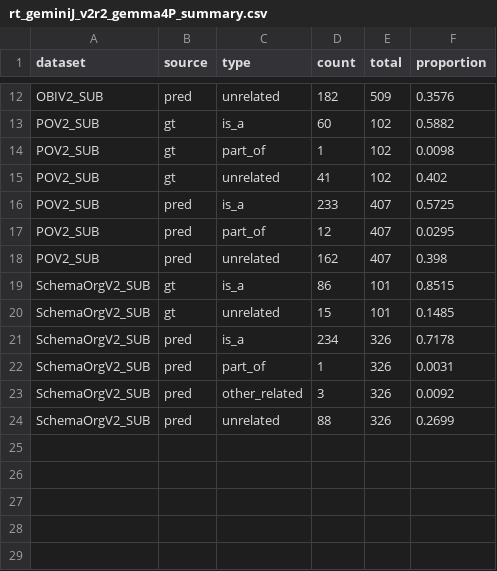
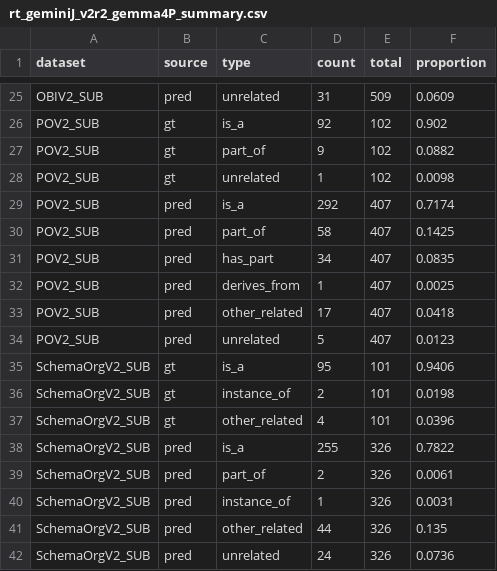
Before and after one commit to gwaldow2/TaxonomyConstruction, a CSV file: results/rt_geminiJ_v2r2_gemma4P_summary.csv, drawn as a sheet; only a part is shown, gaps mark what is left out; addresses are those after the commit; the diff covers the shown part only; the diff names each change by its address in the sheet, - before the commit and + after, or states it on an @@ line.

```diff
--- a/results/rt_geminiJ_v2r2_gemma4P_summary.csv
+++ b/results/rt_geminiJ_v2r2_gemma4P_summary.csv
-D25 (count): 182
+D25 (count): 31
-F25 (proportion): 0.3576
+F25 (proportion): 0.0609
-D26 (count): 60
+D26 (count): 92
-F26 (proportion): 0.5882
+F26 (proportion): 0.902
-D27 (count): 1
+D27 (count): 9
-F27 (proportion): 0.0098
+F27 (proportion): 0.0882
-D28 (count): 41
+D28 (count): 1
-F28 (proportion): 0.402
+F28 (proportion): 0.0098
-D29 (count): 233
+D29 (count): 292
-F29 (proportion): 0.5725
+F29 (proportion): 0.7174
-D30 (count): 12
+D30 (count): 58
-F30 (proportion): 0.0295
+F30 (proportion): 0.1425
+row 31: POV2_SUB | pred | has_part | 34 | 407 | 0.0835
+row 32: POV2_SUB | pred | derives_from | 1 | 407 | 0.0025
+row 33: POV2_SUB | pred | other_related | 17 | 407 | 0.0418
-D34 (count): 162
+D34 (count): 5
-F34 (proportion): 0.398
+F34 (proportion): 0.0123
-D35 (count): 86
+D35 (count): 95
-F35 (proportion): 0.8515
+F35 (proportion): 0.9406
+row 36: SchemaOrgV2_SUB | gt | instance_of | 2 | 101 | 0.0198
-C37 (type): unrelated
+C37 (type): other_related
-D37 (count): 15
+D37 (count): 4
-F37 (proportion): 0.1485
+F37 (proportion): 0.0396
-D38 (count): 234
+D38 (count): 255
-F38 (proportion): 0.7178
+F38 (proportion): 0.7822
+row 39: SchemaOrgV2_SUB | pred | part_of | 2 | 326 | 0.0061
-C40 (type): part_of
+C40 (type): instance_of
-D41 (count): 3
+D41 (count): 44
-F41 (proportion): 0.0092
+F41 (proportion): 0.135
-D42 (count): 88
+D42 (count): 24
-F42 (proportion): 0.2699
+F42 (proportion): 0.0736
```
Also changed, not shown: 13 added rows and 18 edited cells elsewhere in this file, 4 other files.
